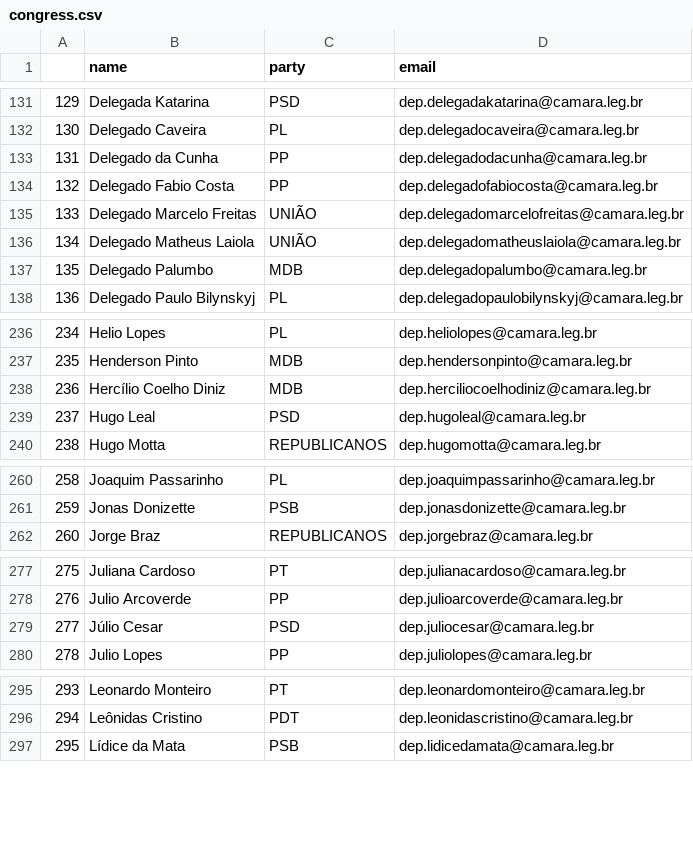
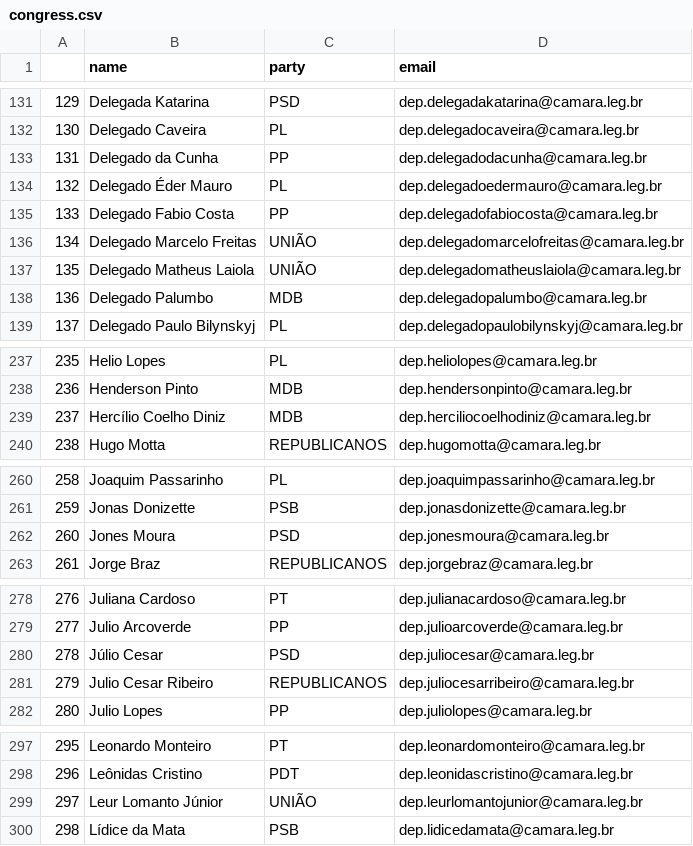
Before and after one commit to 7onn/politicians-contacts, a CSV file: congress.csv, drawn as a sheet; only a part is shown, gaps mark what is left out; removed rows and columns are numbered as before the commit, all else as after; the diff covers the shown part only; the diff names each change by its address in the sheet, - before the commit and + after, or states it on an @@ line.

Commit message:
Update politicians contact list

```diff
--- a/congress.csv
+++ b/congress.csv
+row 134: 132 | Delegado Éder Mauro | PL | dep.delegadoedermauro@camara.leg.br
@@ column A renumbered from row 135 down @@
-row 239: 237 | Hugo Leal | PSD | dep.hugoleal@camara.leg.br
+row 262: 260 | Jones Moura | PSD | dep.jonesmoura@camara.leg.br
+row 281: 279 | Julio Cesar Ribeiro | REPUBLICANOS | dep.juliocesarribeiro@camara.leg.br
+row 299: 297 | Leur Lomanto Júnior | UNIÃO | dep.leurlomantojunior@camara.leg.br
```
Also changed, not shown: 1 removed row elsewhere in this file.
